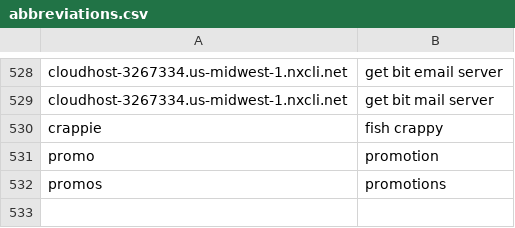
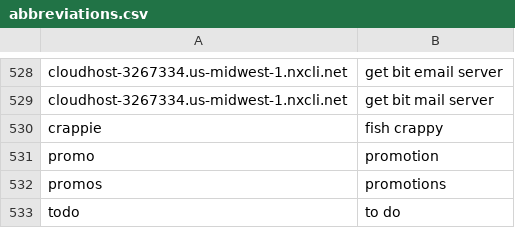
Before and after one commit to chromalchemy/talon-community, a CSV file: settings/abbreviations.csv, drawn as a sheet; only a part is shown, gaps mark what is left out.

```diff
--- a/settings/abbreviations.csv
+++ b/settings/abbreviations.csv
@@ -532 +532,2 @@ promo, promotion
 promos, promotions
+todo, to do
```
Also changed, not shown: 1 other file.
